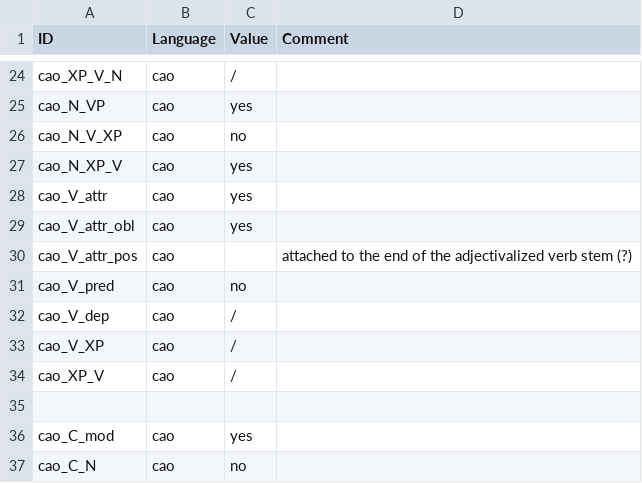
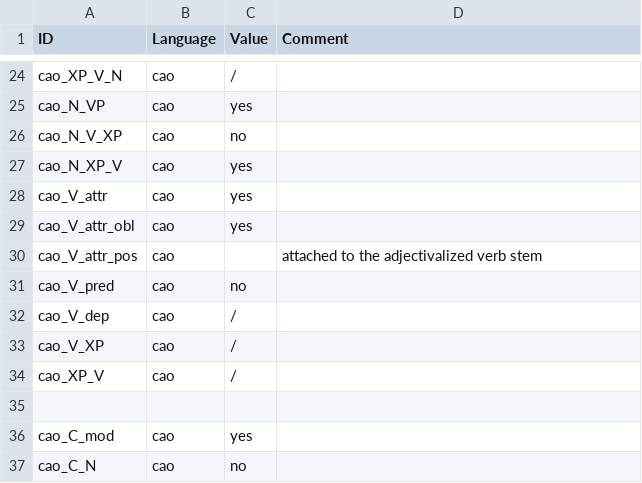
Before and after one commit to lxynk/nmdb-data, a CSV file: raw/cao-values.csv, drawn as a sheet; only a part is shown, gaps mark what is left out.

Commit message:
Update cao-values.csv

```diff
--- a/raw/cao-values.csv
+++ b/raw/cao-values.csv
@@ -29,3 +29,3 @@ cao_V_attr,cao,yes,
 cao_V_attr_obl,cao,yes,
-cao_V_attr_pos,cao,,attached to the end of the adjectivalized verb stem (?)
+cao_V_attr_pos,cao,,attached to the adjectivalized verb stem
 cao_V_pred,cao,no,
```
